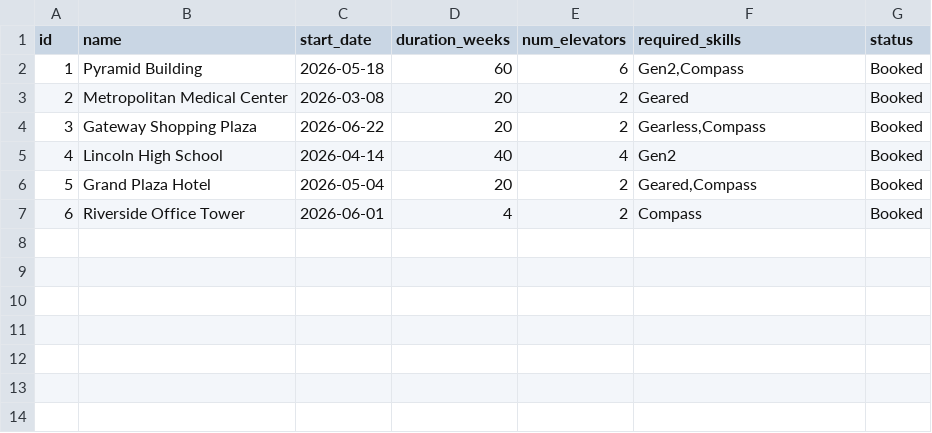
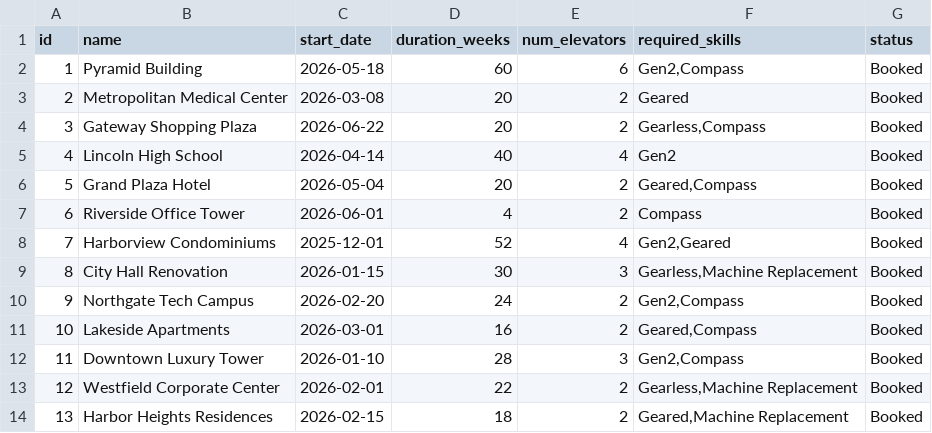
Before and after one commit to hassansaad92/relai, a CSV file: data/projects.csv, drawn as a sheet.

```diff
--- a/data/projects.csv
+++ b/data/projects.csv
@@ -7 +7,8 @@ id,name,start_date,duration_weeks,num_elevators,required_skills,status
 6,Riverside Office Tower,2026-06-01,4,2,"Compass",Booked
+7,Harborview Condominiums,2025-12-01,52,4,"Gen2,Geared",Booked
+8,City Hall Renovation,2026-01-15,30,3,"Gearless,Machine Replacement",Booked
+9,Northgate Tech Campus,2026-02-20,24,2,"Gen2,Compass",Booked
+10,Lakeside Apartments,2026-03-01,16,2,"Geared,Compass",Booked
+11,Downtown Luxury Tower,2026-01-10,28,3,"Gen2,Compass",Booked
+12,Westfield Corporate Center,2026-02-01,22,2,"Gearless,Machine Replacement",Booked
+13,Harbor Heights Residences,2026-02-15,18,2,"Geared,Machine Replacement",Booked
```
Also changed, not shown: 2 other files.
